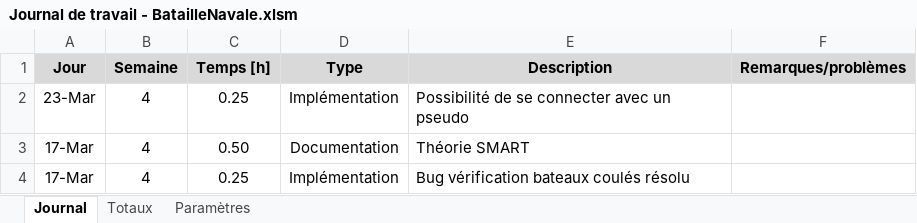
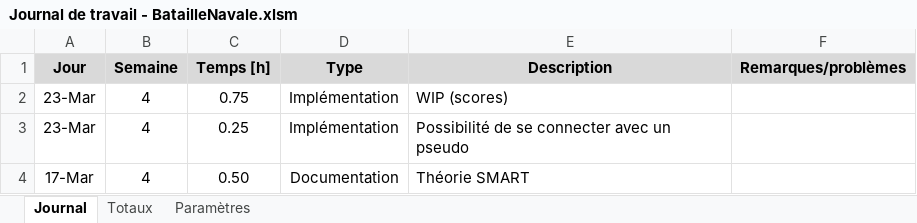
Before and after one commit to DiogodaSilvaFernandes/BatailleNavale, an Excel workbook: doc/Journaux/Journal de travail - BatailleNavale.xlsm, sheet Journal, drawn as a sheet; only a part is shown; the shorter side is filled out with more unchanged rows; values as stored, in another font and other column widths than the file's, no borders; charts and pictures not drawn; the diff names each change by its address in the sheet, - before the commit and + after, or states it on an @@ line.

Commit message:
Mise à jour journal de travail

```diff
--- a/doc/Journaux/Journal de travail - BatailleNavale.xlsm (sheet Journal)
+++ b/doc/Journaux/Journal de travail - BatailleNavale.xlsm (sheet Journal)
+row 2: 23-Mar | 4 | 0.75 | Implémentation | WIP (scores)
```
